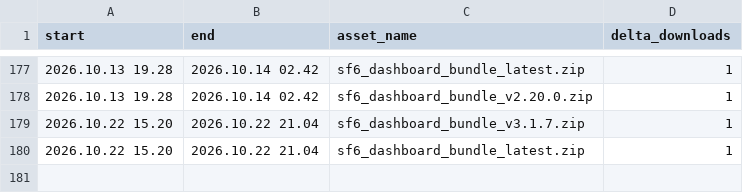
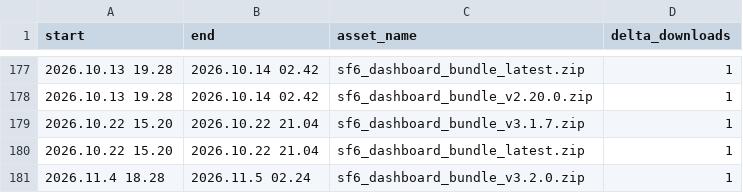
Before and after one commit to bivexum/sf6_dashboard_released, a CSV file: metrics/download_events_approx.csv, drawn as a sheet; only a part is shown, gaps mark what is left out; the diff names each change by its address in the sheet, - before the commit and + after, or states it on an @@ line.

```diff
--- a/metrics/download_events_approx.csv
+++ b/metrics/download_events_approx.csv
+row 181: 2026.11.4 18.28 | 2026.11.5 02.24 | sf6_dashboard_bundle_v3.2.0.zip | 1
```
Also changed, not shown: 2 other files.
